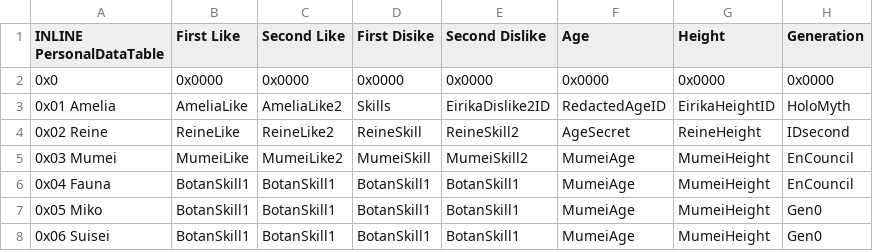
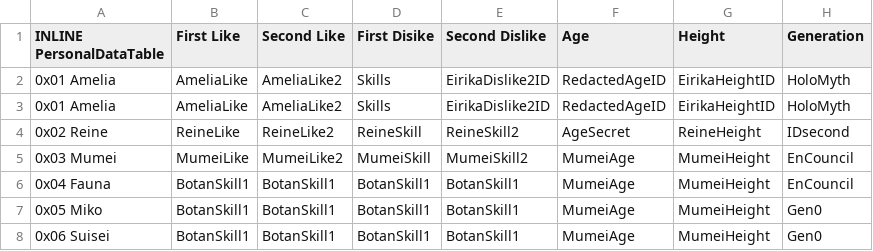
Before and after one commit to Hajimette/s4s, a CSV file: Tables/NightmareModules/Misc/PersonalDataEditor.csv, drawn as a sheet; only a part is shown; removed rows and columns are numbered as before the commit, all else as after; the diff names each change by its address in the sheet, - before the commit and + after, or states it on an @@ line.

```diff
--- a/Tables/NightmareModules/Misc/PersonalDataEditor.csv
+++ b/Tables/NightmareModules/Misc/PersonalDataEditor.csv
-row 2: 0x0 | 0x0000 | 0x0000 | 0x0000 | 0x0000 | 0x0000 | 0x0000 | 0x0000
+row 2: 0x01 Amelia | AmeliaLike | AmeliaLike2 | Skills | EirikaDislike2ID | RedactedAgeID | EirikaHeightID | HoloMyth
```
Also changed, not shown: 30 other files.
